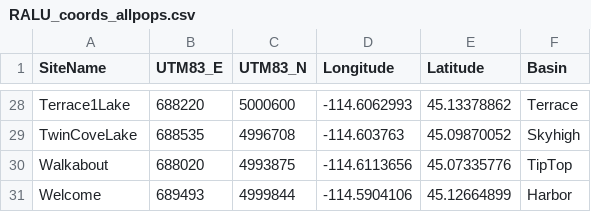
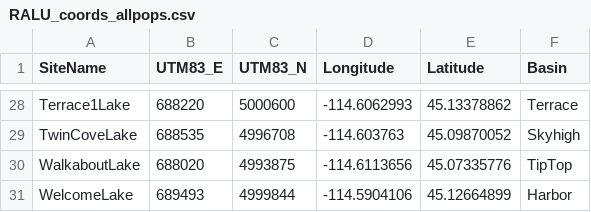
Before and after one commit to hhwagner1/DGS_LG_Labs, a CSV file: data/RALU_coords_allpops.csv, drawn as a sheet; only a part is shown, gaps mark what is left out.

```diff
--- a/data/RALU_coords_allpops.csv
+++ b/data/RALU_coords_allpops.csv
@@ -29,3 +29,3 @@ Terrace1Lake,688220,5000600,-114.6062993,45.13378862,Terrace
 TwinCoveLake,688535,4996708,-114.603763,45.09870052,Skyhigh
-Walkabout,688020,4993875,-114.6113656,45.07335776,TipTop
-Welcome,689493,4999844,-114.5904106,45.12664899,Harbor
+WalkaboutLake,688020,4993875,-114.6113656,45.07335776,TipTop
+WelcomeLake,689493,4999844,-114.5904106,45.12664899,Harbor
```
Also changed, not shown: 5 other files.
